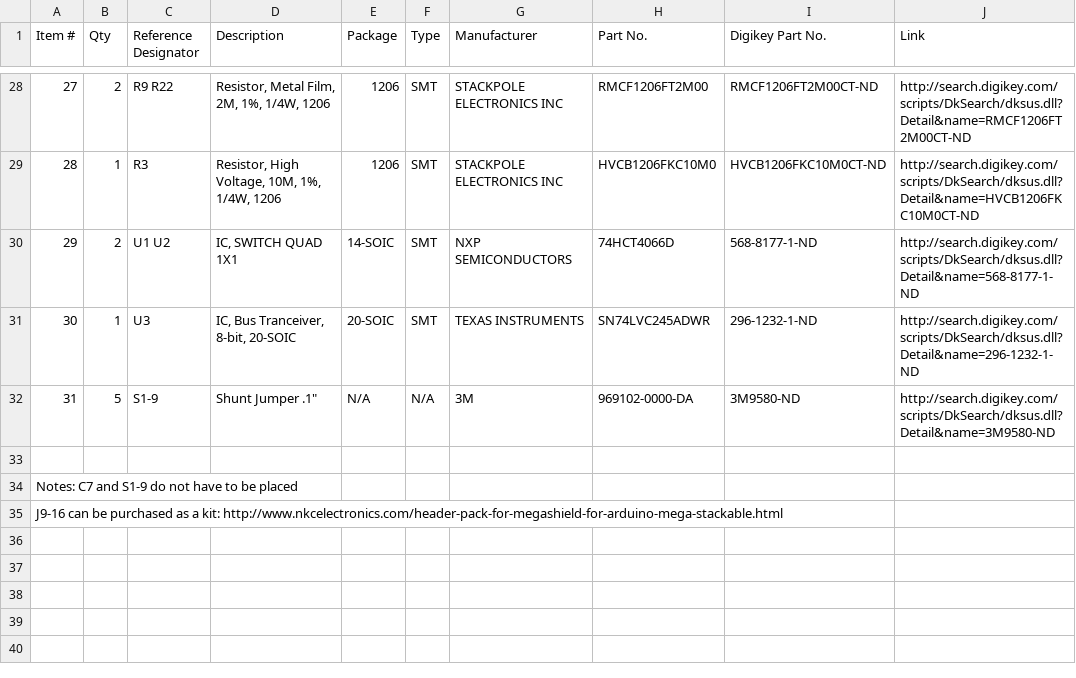
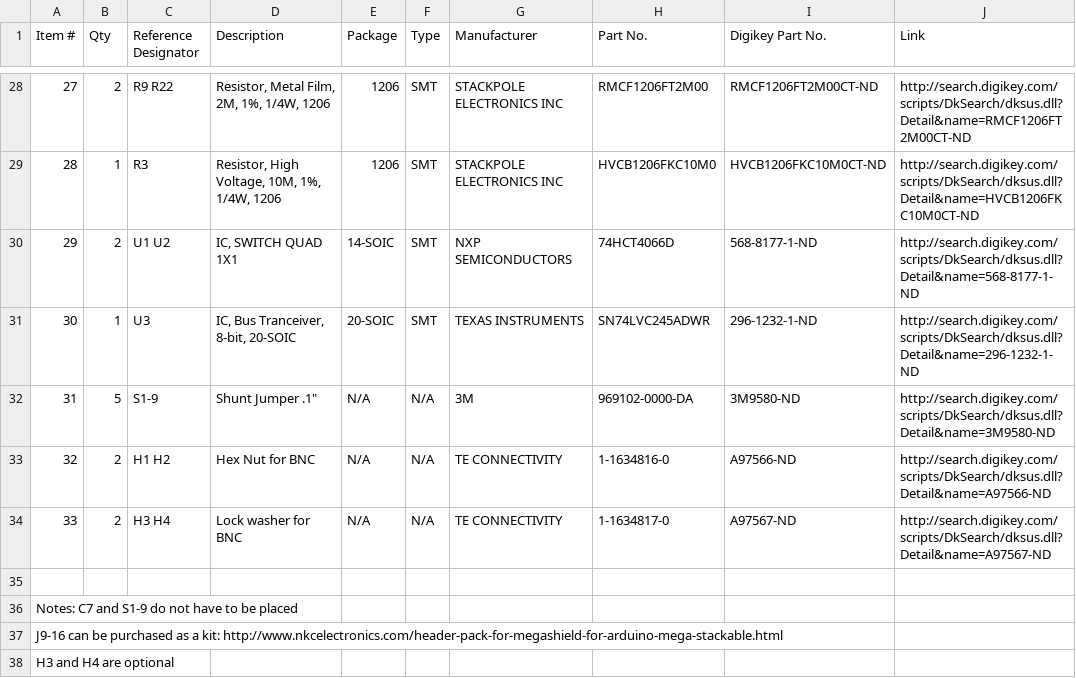
Before and after one commit to wheeler-microfluidics/kicad___dmf_control_board, a CSV file: control-board-BOM.csv, drawn as a sheet; only a part is shown, gaps mark what is left out; the diff names each change by its address in the sheet, - before the commit and + after, or states it on an @@ line.

Commit message:
Add BNC nuts and lock washers to BOM

```diff
--- a/control-board-BOM.csv
+++ b/control-board-BOM.csv
+row 33: 32 | 2 | H1 H2 | Hex Nut for BNC | N/A | N/A | TE CONNECTIVITY | 1-1634816-0 | A97566-ND | http://search.digikey.com/scripts/DkSearch/dksus.dll?Detail&name=A97566-ND
+row 34: 33 | 2 | H3 H4 | Lock washer for BNC | N/A | N/A | TE CONNECTIVITY | 1-1634817-0 | A97567-ND | http://search.digikey.com/scripts/DkSearch/dksus.dll?Detail&name=A97567-ND
+row 38: H3 and H4 are optional
```
